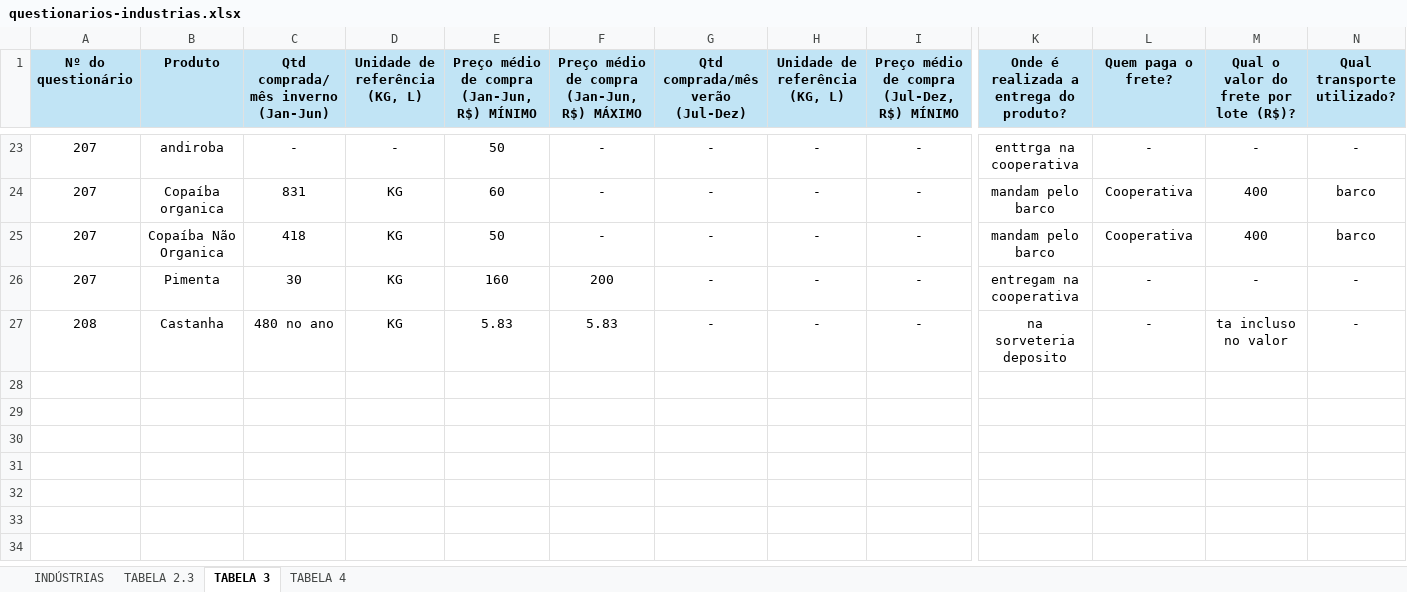
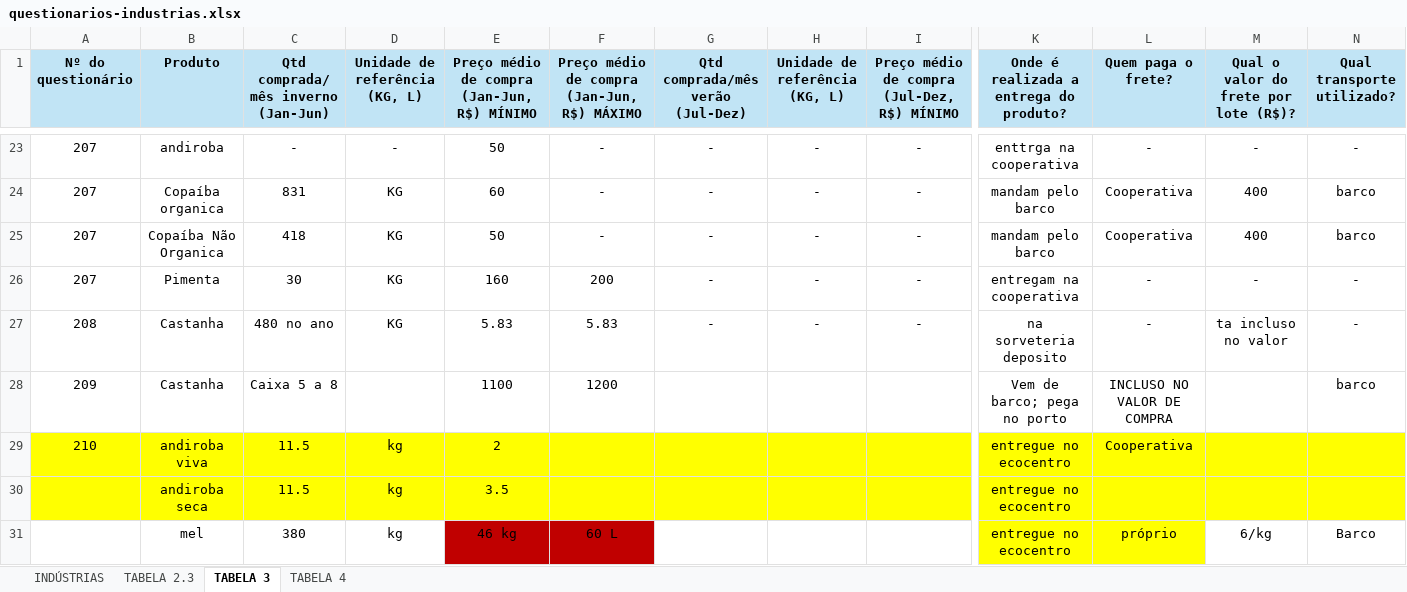
Before and after one commit to sbdiversidade/formularios-contas-alphas, an Excel workbook: questionarios-industrias.xlsx, sheet TABELA 3, drawn as a sheet; only a part is shown, gaps mark what is left out; values as stored, in another font and other column widths than the file's, no borders; charts and pictures not drawn; rows hold the shown columns only; the diff names each change by its address in the sheet, - before the commit and + after, or states it on an @@ line.

```diff
--- a/questionarios-industrias.xlsx (sheet TABELA 3)
+++ b/questionarios-industrias.xlsx (sheet TABELA 3)
+row 28: 209 | Castanha | Caixa 5 a 8 |  | 1100 | 1200 |  |  |  | Vem de barco; pega no porto | INCLUSO NO VALOR DE COMPRA |  | barco
+row 29: 210 | andiroba viva | 11.5 | kg | 2 |  |  |  |  | entregue no ecocentro | Cooperativa
+row 30:  | andiroba seca | 11.5 | kg | 3.5 |  |  |  |  | entregue no ecocentro
+row 31:  | mel | 380 | kg | 46 kg | 60 L |  |  |  | entregue no ecocentro | próprio | 6/kg | Barco
```
Also changed, not shown: sheet TABELA 4, sheet INDÚSTRIAS, sheet TABELA 2.3, charts or pictures, questionarios-feiras.xlsx.
